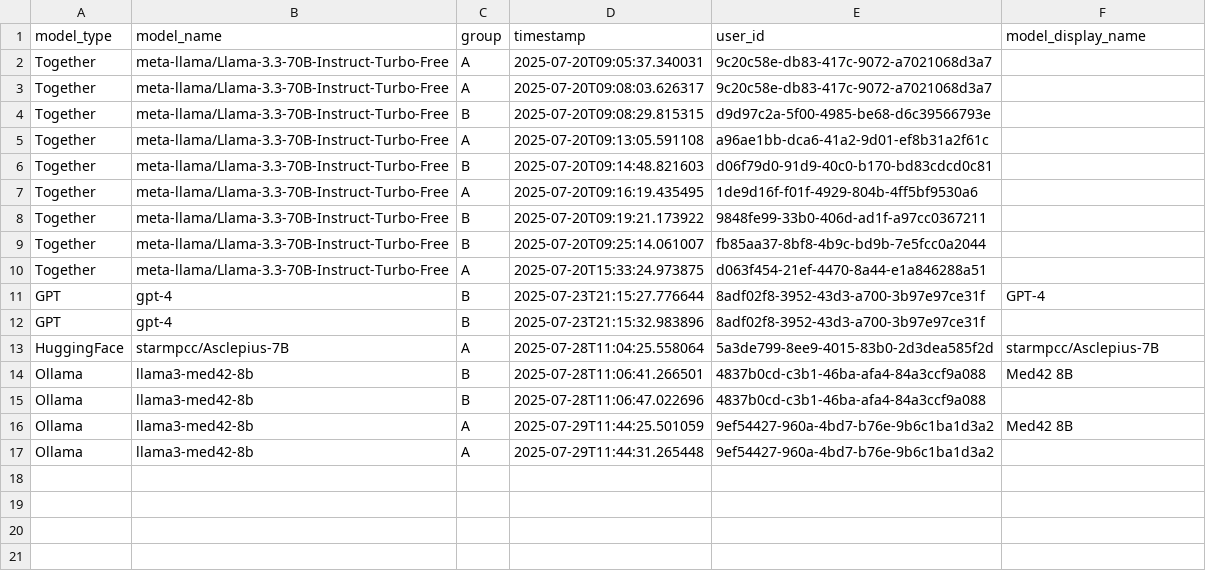
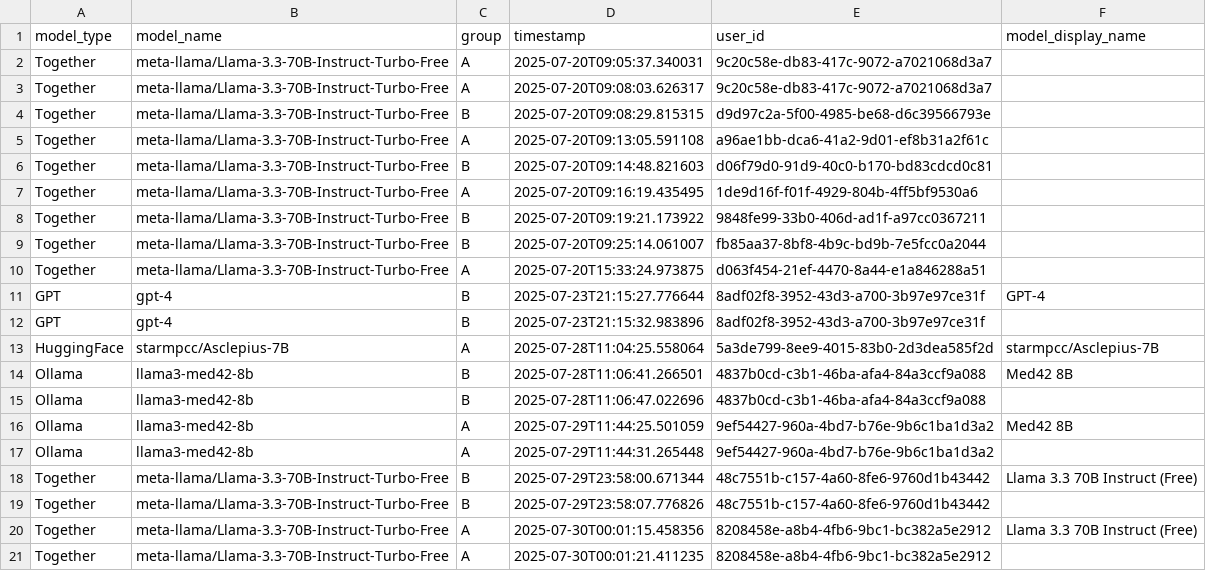
Before and after one commit to antoniafuchs/PromptDoctor, a CSV file: src/data/logins.csv, drawn as a sheet; the diff names each change by its address in the sheet, - before the commit and + after, or states it on an @@ line.

```diff
--- a/src/data/logins.csv
+++ b/src/data/logins.csv
+row 18: Together | meta-llama/Llama-3.3-70B-Instruct-Turbo-Free | B | 2025-07-29T23:58:00.671344 | 48c7551b-c157-4a60-8fe6-9760d1b43442 | Llama 3.3 70B Instruct (Free)
+row 19: Together | meta-llama/Llama-3.3-70B-Instruct-Turbo-Free | B | 2025-07-29T23:58:07.776826 | 48c7551b-c157-4a60-8fe6-9760d1b43442
+row 20: Together | meta-llama/Llama-3.3-70B-Instruct-Turbo-Free | A | 2025-07-30T00:01:15.458356 | 8208458e-a8b4-4fb6-9bc1-bc382a5e2912 | Llama 3.3 70B Instruct (Free)
+row 21: Together | meta-llama/Llama-3.3-70B-Instruct-Turbo-Free | A | 2025-07-30T00:01:21.411235 | 8208458e-a8b4-4fb6-9bc1-bc382a5e2912
```
Also changed, not shown: src/data/interactions.csv, src/data/tasks.csv, 13 other files.
